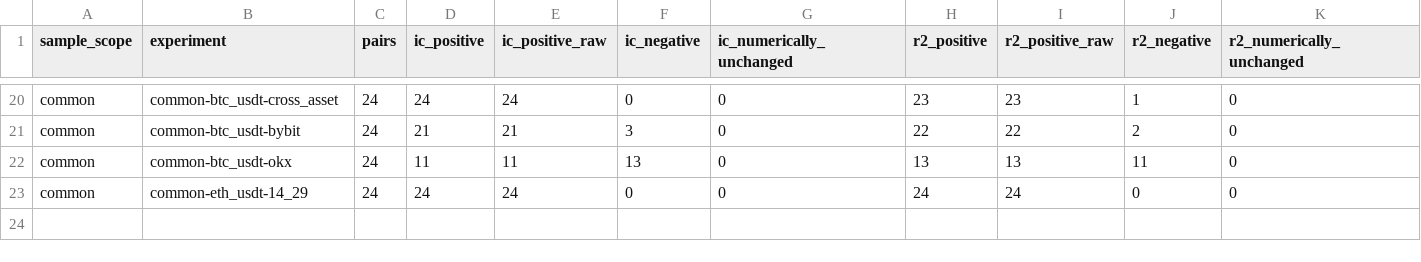
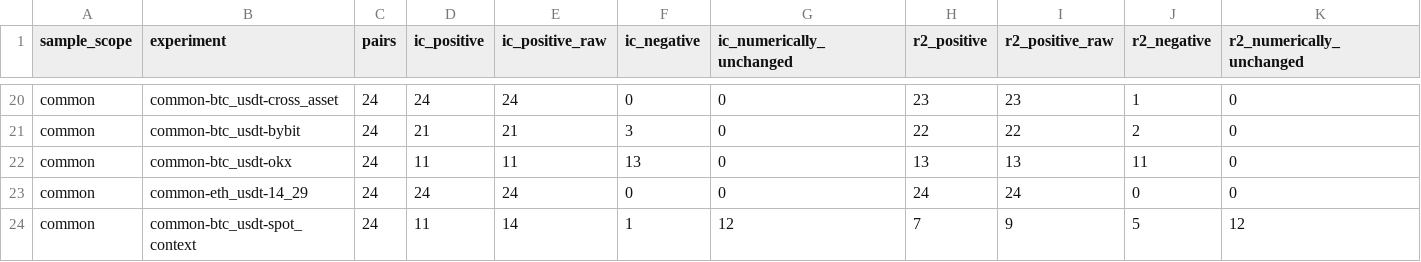
Before and after one commit to Sagiri317/quant-research-platform, a CSV file: reports/data/crypto-information-comparisons.csv, drawn as a sheet; only a part is shown, gaps mark what is left out; rows hold the shown columns only; the diff names each change by its address in the sheet, - before the commit and + after, or states it on an @@ line.

Commit message:
docs: complete BTC spot common-sample comparison

```diff
--- a/reports/data/crypto-information-comparisons.csv
+++ b/reports/data/crypto-information-comparisons.csv
+row 24: common | common-btc_usdt-spot_context | 24 | 11 | 14 | 1 | 12 | 7 | 9 | 5 | 12
```
Also changed, not shown: 1 other file.
